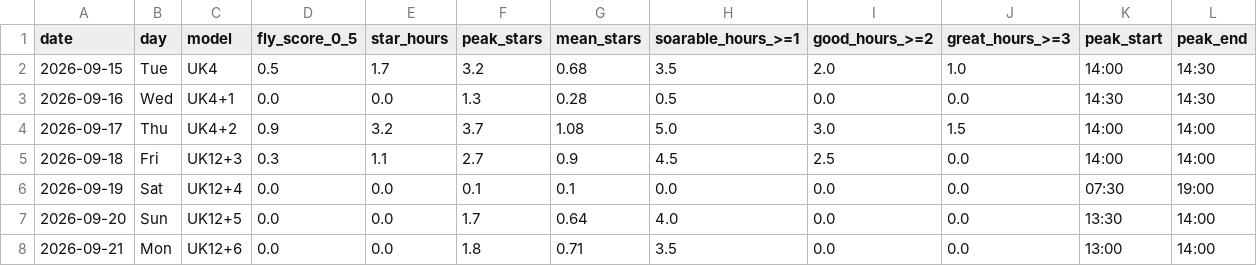
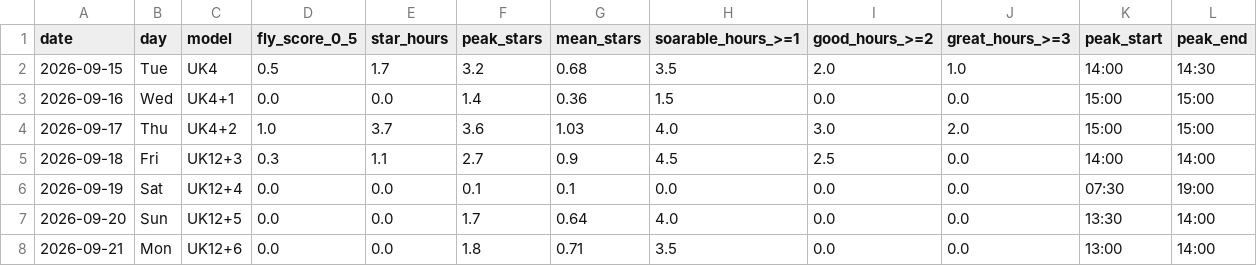
Before and after one commit to kitebuggy/rasp-cambridge, a CSV file: public/charts/summary.csv, drawn as a sheet.

```diff
--- a/public/charts/summary.csv
+++ b/public/charts/summary.csv
@@ -2,4 +2,4 @@ date,day,model,fly_score_0_5,star_hours,peak_stars,mean_stars,soarable_hours_>=1
 2026-09-15,Tue,UK4,0.5,1.7,3.2,0.68,3.5,2.0,1.0,14:00,14:30
-2026-09-16,Wed,UK4+1,0.0,0.0,1.3,0.28,0.5,0.0,0.0,14:30,14:30
-2026-09-17,Thu,UK4+2,0.9,3.2,3.7,1.08,5.0,3.0,1.5,14:00,14:00
+2026-09-16,Wed,UK4+1,0.0,0.0,1.4,0.36,1.5,0.0,0.0,15:00,15:00
+2026-09-17,Thu,UK4+2,1.0,3.7,3.6,1.03,4.0,3.0,2.0,15:00,15:00
 2026-09-18,Fri,UK12+3,0.3,1.1,2.7,0.9,4.5,2.5,0.0,14:00,14:00
```
Also changed, not shown: public/charts/halfhour.csv, 1 other file.
